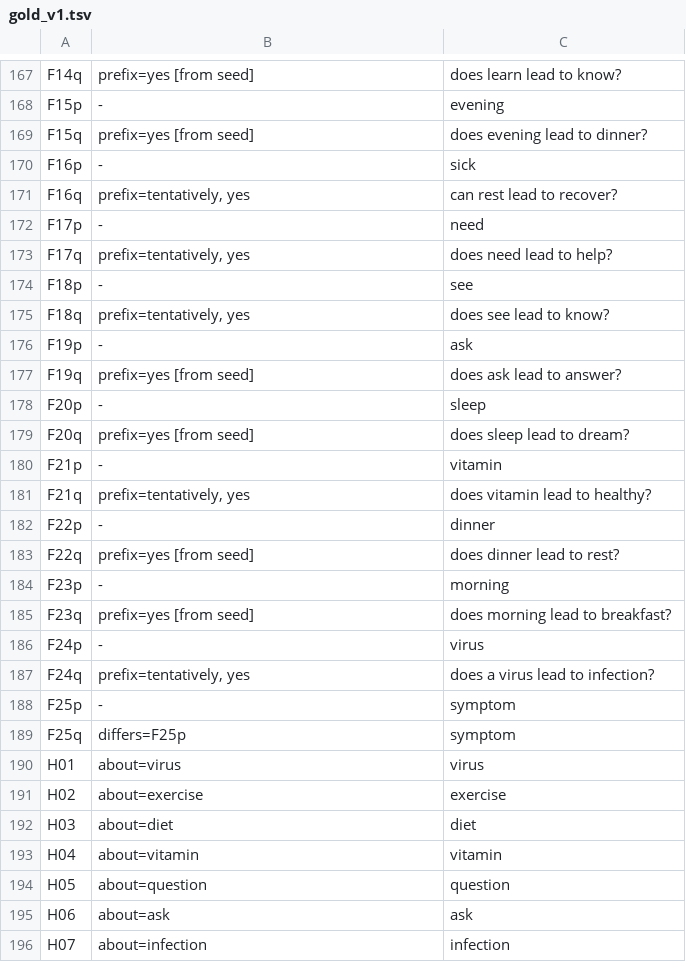
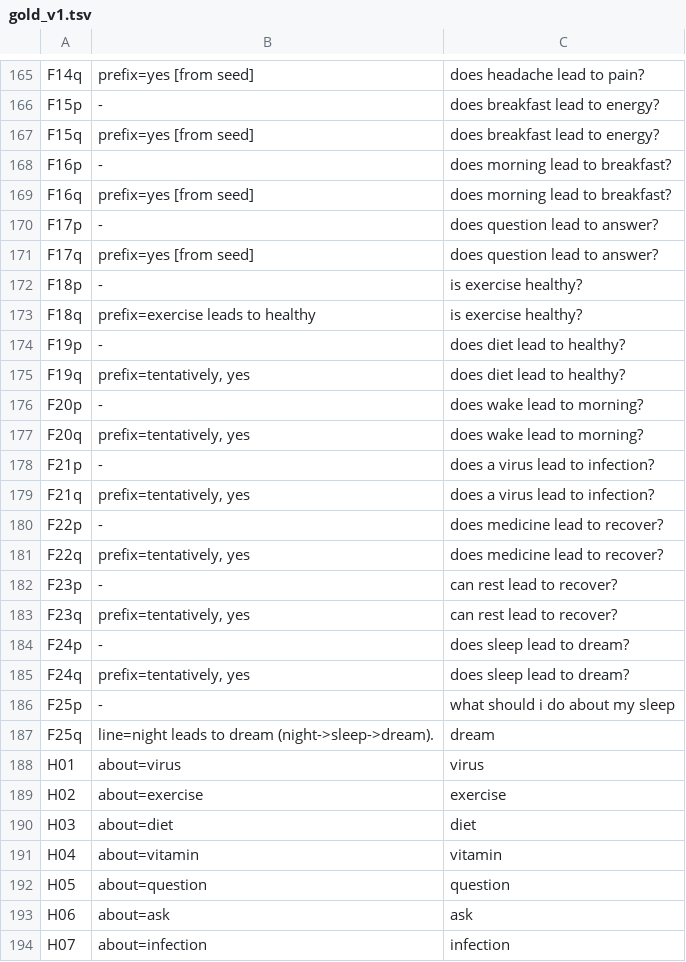
Before and after one commit to amoufaq5/Crossengin-demo, a TSV file: experiments/e1/inputs/gold_v1.tsv, drawn as a sheet; only a part is shown, gaps mark what is left out; addresses are those after the commit; the diff covers the shown part only; the diff names each change by its address in the sheet, - before the commit and + after, or states it on an @@ line.

```diff
--- a/experiments/e1/inputs/gold_v1.tsv
+++ b/experiments/e1/inputs/gold_v1.tsv
-C165: does learn lead to know?
+C165: does headache lead to pain?
-C166: evening
+C166: does breakfast lead to energy?
-C167: does evening lead to dinner?
+C167: does breakfast lead to energy?
-C168: sick
+C168: does morning lead to breakfast?
-B169: prefix=tentatively, yes
+B169: prefix=yes [from seed]
-C169: can rest lead to recover?
+C169: does morning lead to breakfast?
-C170: need
+C170: does question lead to answer?
-B171: prefix=tentatively, yes
+B171: prefix=yes [from seed]
-C171: does need lead to help?
+C171: does question lead to answer?
-C172: see
+C172: is exercise healthy?
-B173: prefix=tentatively, yes
+B173: prefix=exercise leads to healthy
-C173: does see lead to know?
+C173: is exercise healthy?
-C174: ask
+C174: does diet lead to healthy?
-B175: prefix=yes [from seed]
+B175: prefix=tentatively, yes
-C175: does ask lead to answer?
+C175: does diet lead to healthy?
-C176: sleep
+C176: does wake lead to morning?
-B177: prefix=yes [from seed]
+B177: prefix=tentatively, yes
-C177: does sleep lead to dream?
+C177: does wake lead to morning?
-C178: vitamin
+C178: does a virus lead to infection?
-C179: does vitamin lead to healthy?
+C179: does a virus lead to infection?
-C180: dinner
+C180: does medicine lead to recover?
-B181: prefix=yes [from seed]
+B181: prefix=tentatively, yes
-C181: does dinner lead to rest?
+C181: does medicine lead to recover?
-C182: morning
+C182: can rest lead to recover?
-B183: prefix=yes [from seed]
+B183: prefix=tentatively, yes
-C183: does morning lead to breakfast?
+C183: can rest lead to recover?
-C184: virus
+C184: does sleep lead to dream?
-C185: does a virus lead to infection?
+C185: does sleep lead to dream?
-C186: symptom
+C186: what should i do about my sleep
-B187: differs=F25p
+B187: line=night leads to dream (night->sleep->dream).
-C187: symptom
+C187: dream
```
Also changed, not shown: 2 removed rows and 43 edited cells elsewhere in this file, experiments/e1/arms.tsv, experiments/e1/inputs/replay_v1.tsv, 5 other files.
